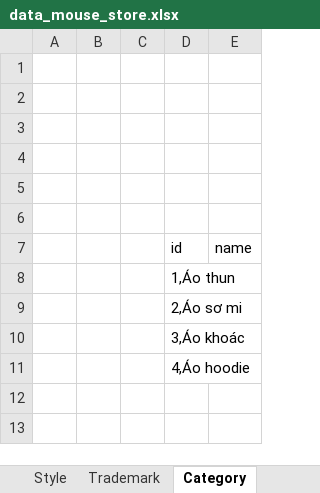
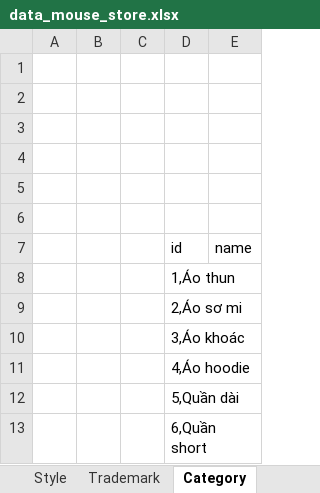
Before and after one commit to danhhoang6901/C0822G1-DanhHD-Sprint2, an Excel workbook: data_mouse_store.xlsx, sheet Category, drawn as a sheet; values as stored, in another font and other column widths than the file's, no borders; the diff names each change by its address in the sheet, - before the commit and + after, or states it on an @@ line.

```diff
--- a/data_mouse_store.xlsx (sheet Category)
+++ b/data_mouse_store.xlsx (sheet Category)
+row 12:  |  |  | 5,Quần dài
+row 13:  |  |  | 6,Quần short
```
Also changed, not shown: sheet Product, sheet Syze, other sheet tabs, 1 other file.
